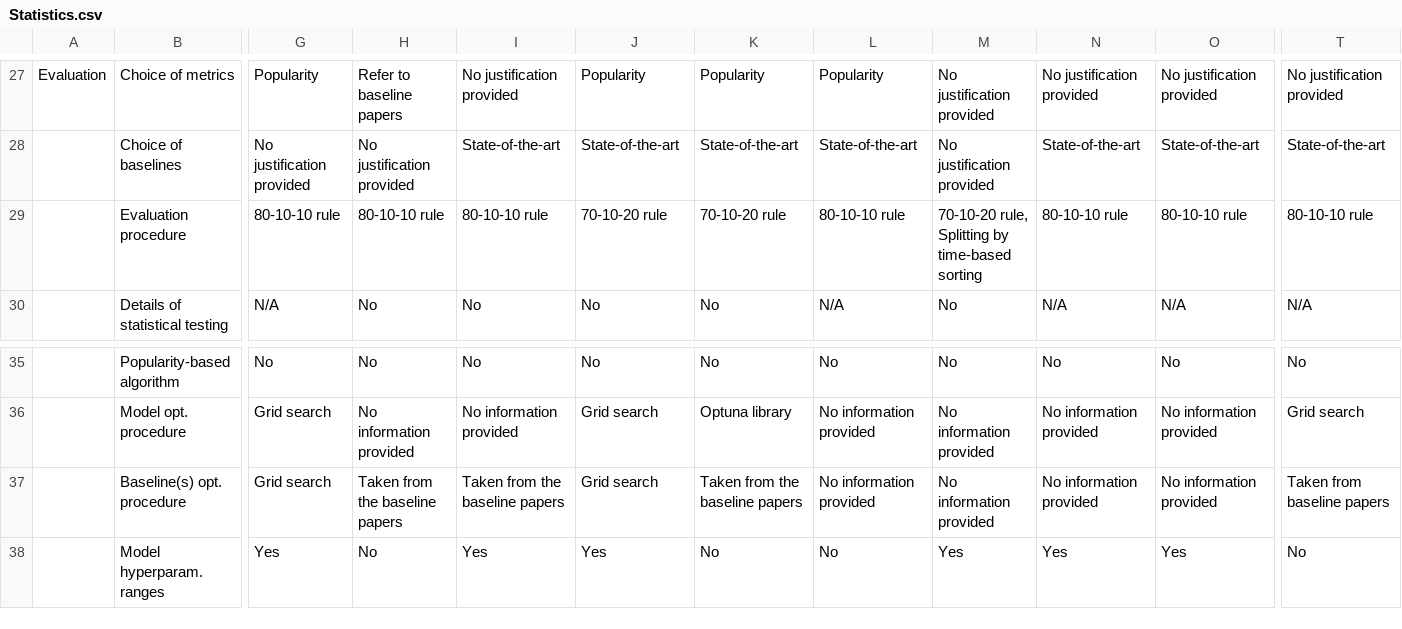
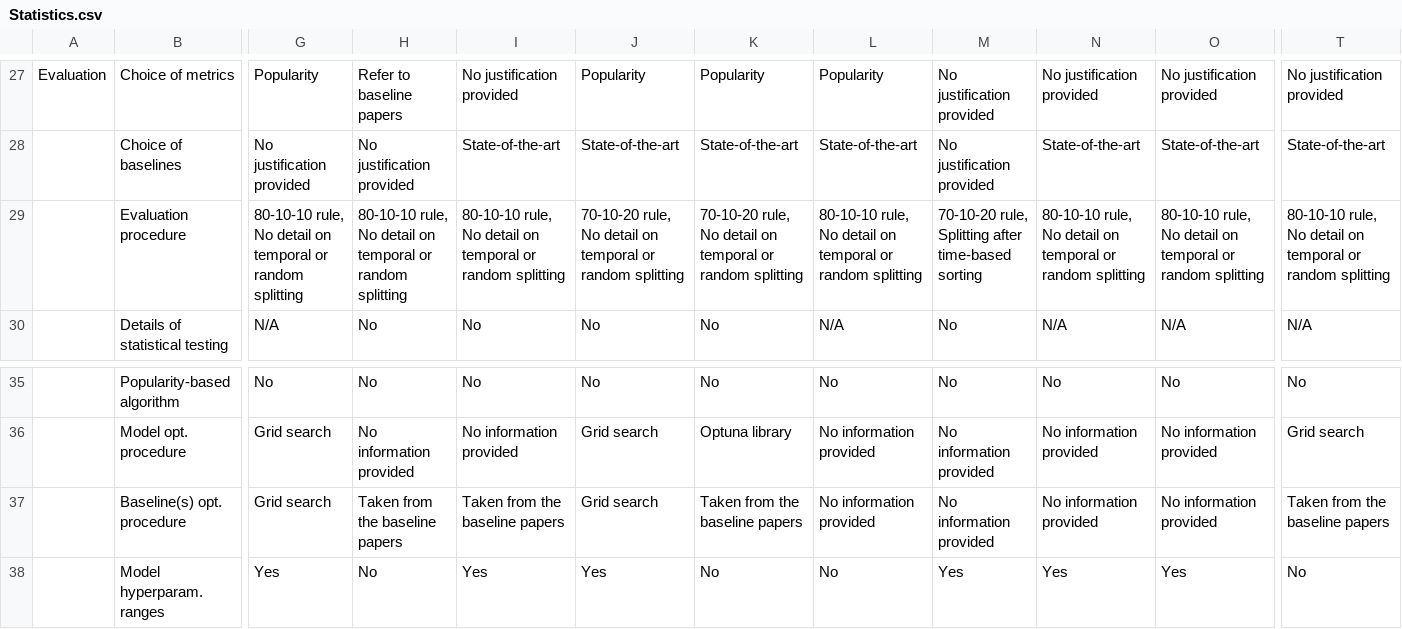
Before and after one commit to RecSysEvaluation/SIGIR2022-2024-reproducibility-analysis, a CSV file: Python scripts to generate figures/Statistics.csv, drawn as a sheet; only a part is shown, gaps mark what is left out; the diff covers the shown part only; the diff names each change by its address in the sheet, - before the commit and + after, or states it on an @@ line.

Commit message:
Push Python scripts

```diff
--- a/Python scripts to generate figures/Statistics.csv
+++ b/Python scripts to generate figures/Statistics.csv
-G29: 80-10-10 rule
+G29: 80-10-10 rule, No detail on temporal or random splitting
-H29: 80-10-10 rule
+H29: 80-10-10 rule, No detail on temporal or random splitting
-I29: 80-10-10 rule
+I29: 80-10-10 rule, No detail on temporal or random splitting
-J29: 70-10-20 rule
+J29: 70-10-20 rule, No detail on temporal or random splitting
-K29: 70-10-20 rule
+K29: 70-10-20 rule, No detail on temporal or random splitting
-L29: 80-10-10 rule
+L29: 80-10-10 rule, No detail on temporal or random splitting
-M29: …rule, Splitting by time-based sorting
+M29: …rule, Splitting after time-based sorting
-N29: 80-10-10 rule
+N29: 80-10-10 rule, No detail on temporal or random splitting
-O29: 80-10-10 rule
+O29: 80-10-10 rule, No detail on temporal or random splitting
-T29: 80-10-10 rule
+T29: 80-10-10 rule, No detail on temporal or random splitting
-T37: Taken from baseline papers
+T37: Taken from the baseline papers
```
Also changed, not shown: 28 edited cells elsewhere in this file, 10 other files.
